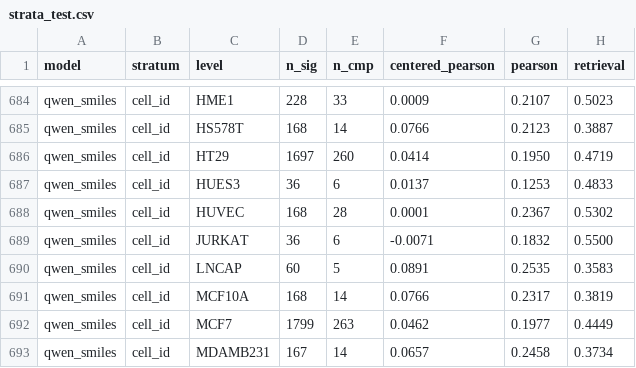
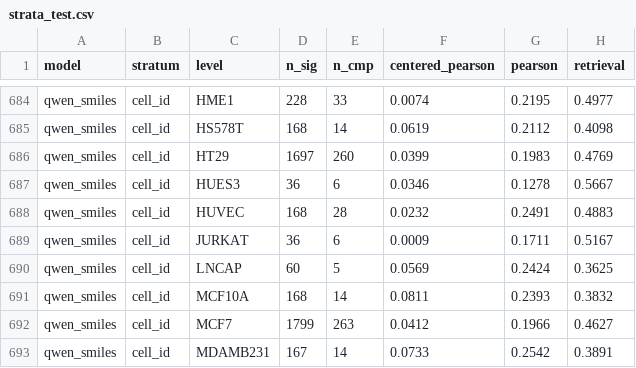
Before and after one commit to yaemsi/pert_predictor, a CSV file: results/report/strata_test.csv, drawn as a sheet; only a part is shown, gaps mark what is left out; the diff covers the shown part only; the diff names each change by its address in the sheet, - before the commit and + after, or states it on an @@ line.

Commit message:
Retrain qwen_smiles to completion; update report and writeup
- complete run: test centered_pearson 0.0392 (interrupted-checkpoint
  score was 0.0389), retrieval 0.471; interrupted logs kept as
  results/logs/qwen_smiles_interrupted.*
- the name's retrieval contribution is now borderline (-0.022
  [-0.044, -0.000]); writeup, decisions and AI disclosure updated

```diff
--- a/results/report/strata_test.csv
+++ b/results/report/strata_test.csv
-F684 (centered_pearson): 0.0009
+F684 (centered_pearson): 0.0074
-G684 (pearson): 0.2107
+G684 (pearson): 0.2195
-H684 (retrieval): 0.5023
+H684 (retrieval): 0.4977
-F685 (centered_pearson): 0.0766
+F685 (centered_pearson): 0.0619
-G685 (pearson): 0.2123
+G685 (pearson): 0.2112
-H685 (retrieval): 0.3887
+H685 (retrieval): 0.4098
-F686 (centered_pearson): 0.0414
+F686 (centered_pearson): 0.0399
-G686 (pearson): 0.1950
+G686 (pearson): 0.1983
-H686 (retrieval): 0.4719
+H686 (retrieval): 0.4769
-F687 (centered_pearson): 0.0137
+F687 (centered_pearson): 0.0346
-G687 (pearson): 0.1253
+G687 (pearson): 0.1278
-H687 (retrieval): 0.4833
+H687 (retrieval): 0.5667
-F688 (centered_pearson): 0.0001
+F688 (centered_pearson): 0.0232
-G688 (pearson): 0.2367
+G688 (pearson): 0.2491
-H688 (retrieval): 0.5302
+H688 (retrieval): 0.4883
-F689 (centered_pearson): -0.0071
+F689 (centered_pearson): 0.0009
-G689 (pearson): 0.1832
+G689 (pearson): 0.1711
-H689 (retrieval): 0.5500
+H689 (retrieval): 0.5167
-F690 (centered_pearson): 0.0891
+F690 (centered_pearson): 0.0569
-G690 (pearson): 0.2535
+G690 (pearson): 0.2424
-H690 (retrieval): 0.3583
+H690 (retrieval): 0.3625
-F691 (centered_pearson): 0.0766
+F691 (centered_pearson): 0.0811
-G691 (pearson): 0.2317
+G691 (pearson): 0.2393
-H691 (retrieval): 0.3819
+H691 (retrieval): 0.3832
-F692 (centered_pearson): 0.0462
+F692 (centered_pearson): 0.0412
-G692 (pearson): 0.1977
+G692 (pearson): 0.1966
-H692 (retrieval): 0.4449
+H692 (retrieval): 0.4627
-F693 (centered_pearson): 0.0657
+F693 (centered_pearson): 0.0733
-G693 (pearson): 0.2458
+G693 (pearson): 0.2542
-H693 (retrieval): 0.3734
+H693 (retrieval): 0.3891
```
Also changed, not shown: 112 edited cells elsewhere in this file, 17 other files.
